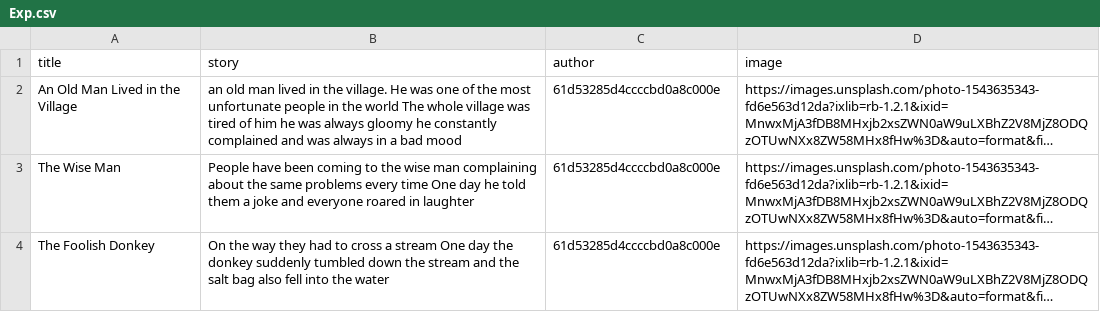
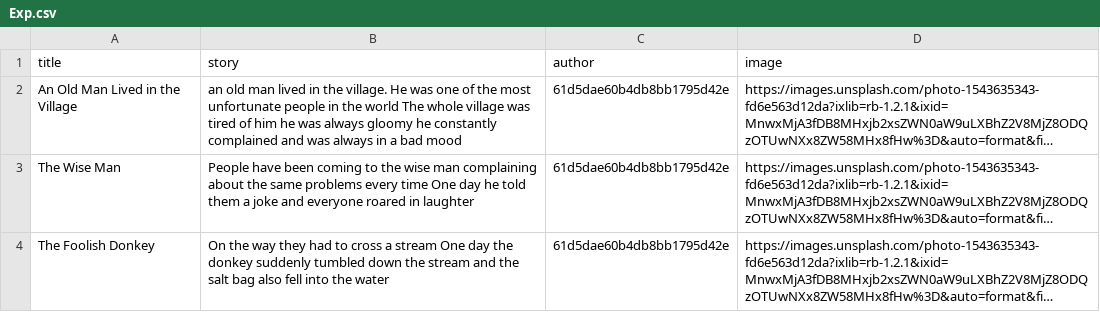
Before and after one commit to jaisat/Pratilipi, a CSV file: public/uploads/Exp.csv, drawn as a sheet; long unchanged cells end in …; the diff names each change by its address in the sheet, - before the commit and + after, or states it on an @@ line.

```diff
--- a/public/uploads/Exp.csv
+++ b/public/uploads/Exp.csv
-C2:C4 (author): 61d53285d4ccccbd0a8c000e
+C2:C4 (author): 61d5dae60b4db8bb1795d42e
```
Also changed, not shown: 14 other files.
